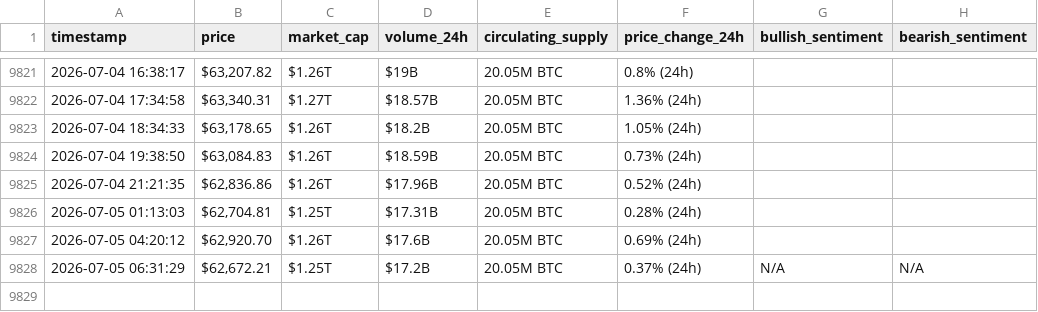
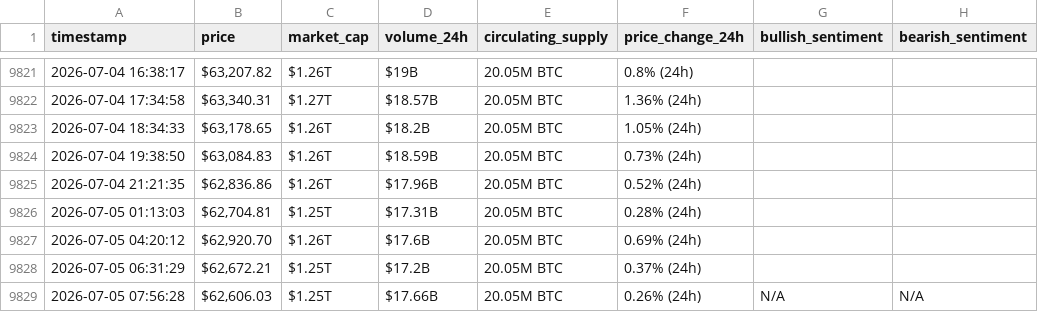
Before and after one commit to DUAA777/webscraping-automation, a CSV file: bitcoin_hourly_data.csv, drawn as a sheet; only a part is shown, gaps mark what is left out.

```diff
--- a/bitcoin_hourly_data.csv
+++ b/bitcoin_hourly_data.csv
@@ -9827,2 +9827,3 @@ timestamp,price,market_cap,volume_24h,circulating_supply,price_change_24h,bullis
 2026-07-05 04:20:12,"$62,920.70",$1.26T,$17.6B,20.05M BTC,0.69% (24h),,
-2026-07-05 06:31:29,"$62,672.21",$1.25T,$17.2B,20.05M BTC,0.37% (24h),N/A,N/A
+2026-07-05 06:31:29,"$62,672.21",$1.25T,$17.2B,20.05M BTC,0.37% (24h),,
+2026-07-05 07:56:28,"$62,606.03",$1.25T,$17.66B,20.05M BTC,0.26% (24h),N/A,N/A
```
